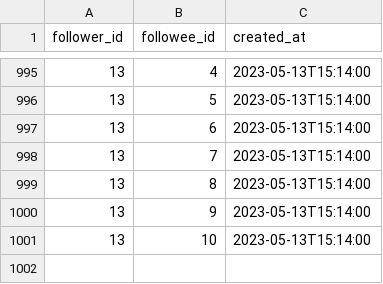
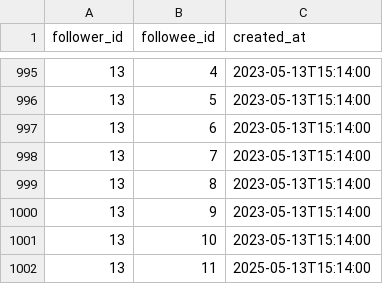
Before and after one commit to sandeep-nitharwal-3905/Project-DBMS, a CSV file: public/data/follows.csv, drawn as a sheet; only a part is shown, gaps mark what is left out; the diff names each change by its address in the sheet, - before the commit and + after, or states it on an @@ line.

```diff
--- a/public/data/follows.csv
+++ b/public/data/follows.csv
+row 1002: 13 | 11 | 2025-05-13T15:14:00
```
Also changed, not shown: 4 other files.
